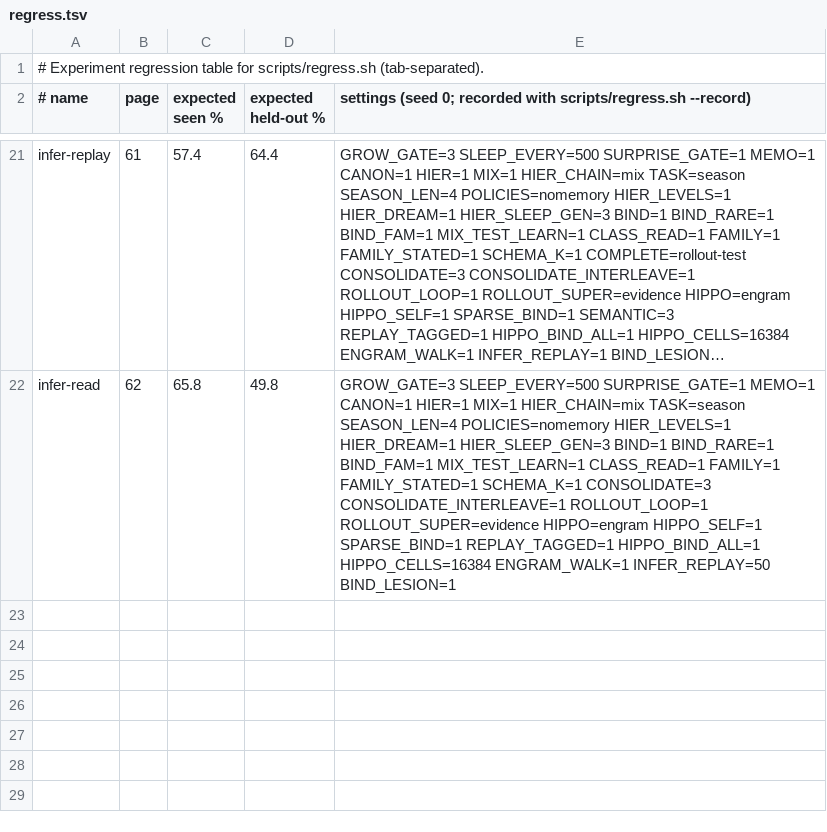
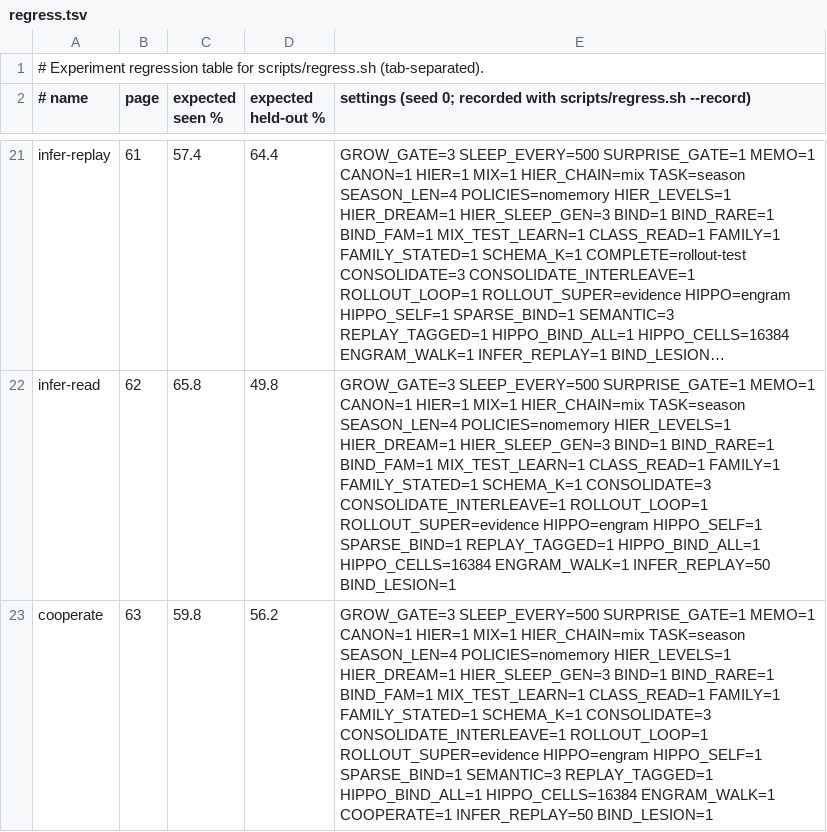
Before and after one commit to lancelot2112/neurocomp_rust, a TSV file: scripts/regress.tsv, drawn as a sheet; only a part is shown, gaps mark what is left out; long unchanged cells end in …; the diff names each change by its address in the sheet, - before the commit and + after, or states it on an @@ line.

```diff
--- a/scripts/regress.tsv
+++ b/scripts/regress.tsv
+row 23: cooperate | 63 | 59.8 | 56.2 | GROW_GATE=3 SLEEP_EVERY=500 SURPRISE_GATE=1 MEMO=1 CANON=1 HIER=1 MIX=1 HIER_CHAIN=mix TASK=season SEASON_LEN=4 POLICIES=nomemory HIER_LEVELS=1 HIER_DREAM=1 HIER_SLEEP_GEN=3 BIND=1 BIND_RARE=1 BIND_FAM=1 MIX_TEST_LEARN=1 CLASS_READ=1 FAMILY=1 FAMILY_STATED=1 SCHEMA_K=1 CONSOLIDATE=3 CONSOLIDATE_INTERLEAVE=1 ROLLOUT_LOOP=1 ROLLOUT_SUPER=evidence HIPPO=engram HIPPO_SELF=1 SPARSE_BIND=1 SEMANTIC=3 REPLAY_TAGGED=1 HIPPO_BIND_ALL=1 HIPPO_CELLS=16384 ENGRAM_WALK=1 COOPERATE=1 INFER_REPLAY=50 BIND_LESION=1
```
Also changed, not shown: 3 other files.
